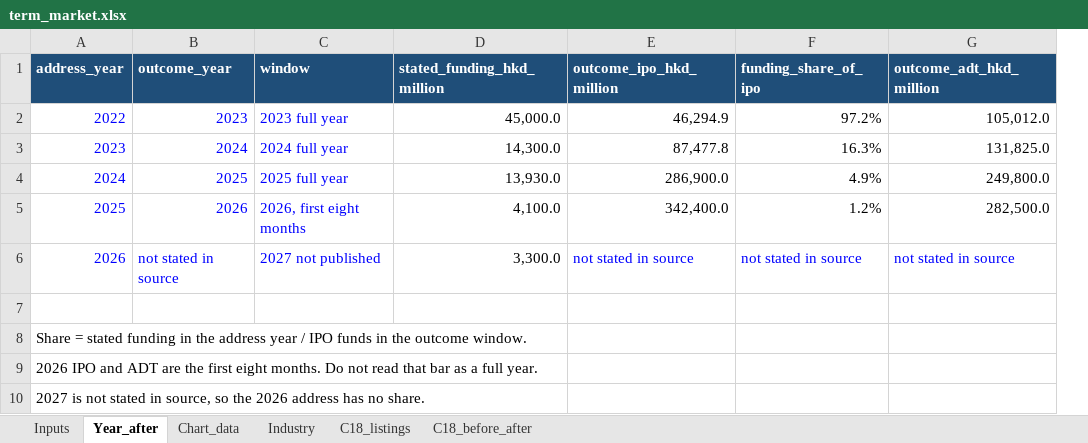
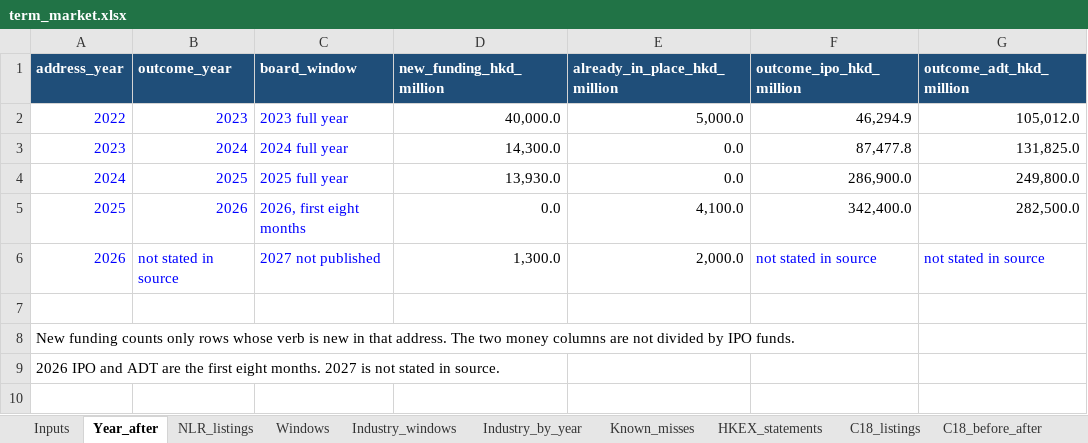
Before and after one commit to CHEUNG1206/assignment3, an Excel workbook: A1_CHEUNG_Yuk_Yuen/outputs/term_market.xlsx, sheet Year_after, drawn as a sheet; values as stored, in another font and other column widths than the file's, no borders; removed rows and columns are numbered as before the commit, all else as after; the diff names each change by its address in the sheet, - before the commit and + after, or states it on an @@ line.

```diff
--- a/A1_CHEUNG_Yuk_Yuen/outputs/term_market.xlsx (sheet Year_after)
+++ b/A1_CHEUNG_Yuk_Yuen/outputs/term_market.xlsx (sheet Year_after)
-sheet tab: Chart_data
+sheet tab: NLR_listings
-sheet tab: Industry
+sheet tab: Windows
+sheet tab: Industry_windows
+sheet tab: Industry_by_year
+sheet tab: Known_misses
+sheet tab: HKEX_statements
+column E (already_in_place_hkd_million), rows 2-6: 5,000.0 | 0.0 | 0.0 | 4,100.0 | 2,000.0
-column F (funding_share_of_ipo), rows 2-6: 97.2% | 16.3% | 4.9% | 1.2% | not stated in source
-C1: window
+C1: board_window
-D1: stated_funding_hkd_million
+D1: new_funding_hkd_million
-D2 (new_funding_hkd_million): 45,000.0
+D2 (new_funding_hkd_million): 40,000.0
-D5 (new_funding_hkd_million): 4,100.0
+D5 (new_funding_hkd_million): 0.0
-D6 (new_funding_hkd_million): 3,300.0
+D6 (new_funding_hkd_million): 1,300.0
@@ column A (address_year) renumbered between rows 8 and 9 @@
-row 10: 2027 is not stated in source, so the 2026 address has no share.
```
Also changed, not shown: sheet NLR_listings, sheet Windows, sheet Inputs, sheet C18_before_after, formulas that keep their value, charts or pictures, 35 other files.
